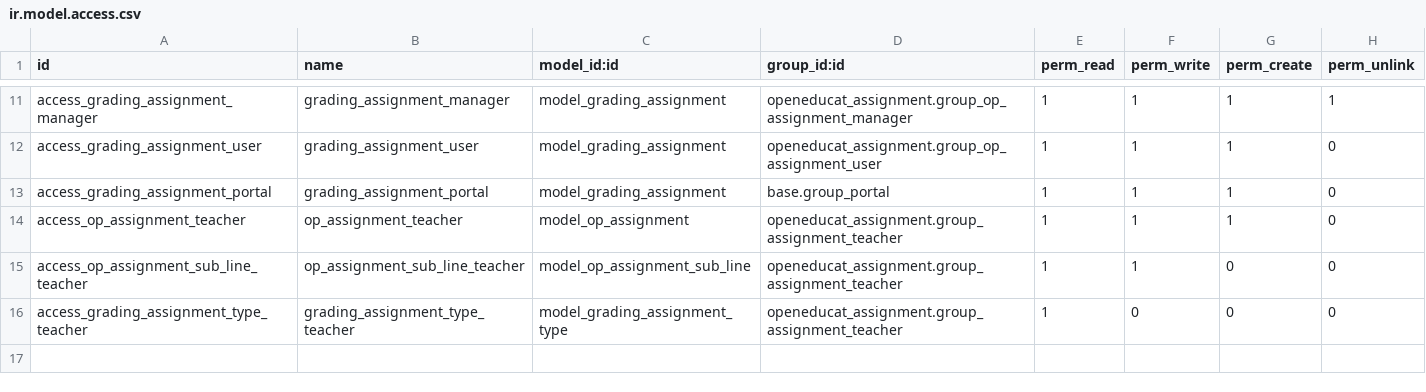
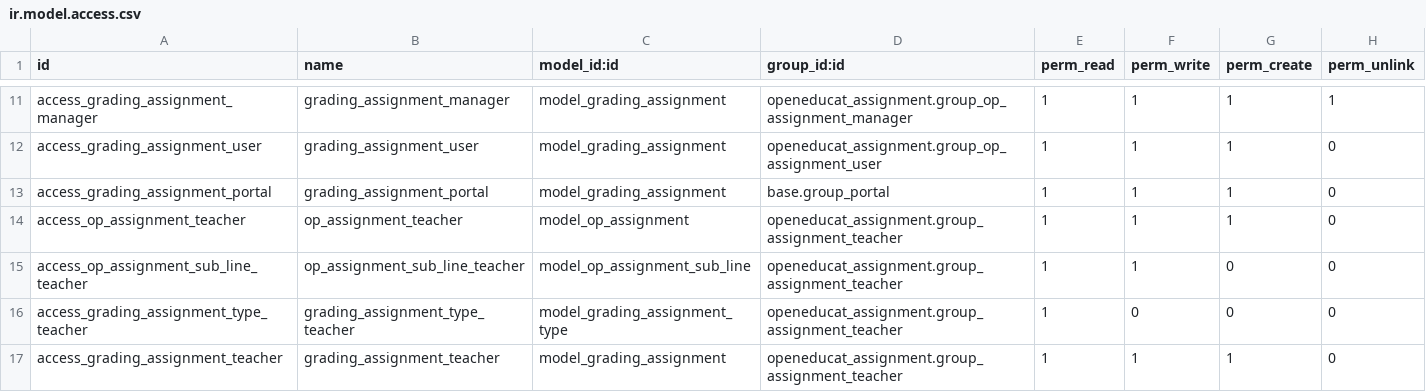
Before and after one commit to ImFropZ/odoo-e, a CSV file: openeducat_assignment/security/ir.model.access.csv, drawn as a sheet; only a part is shown, gaps mark what is left out.

Commit message:
FIXED: Bug with op user cannot assign faculty

```diff
--- a/openeducat_assignment/security/ir.model.access.csv
+++ b/openeducat_assignment/security/ir.model.access.csv
@@ -16 +16,2 @@ access_op_assignment_sub_line_teacher,op_assignment_sub_line_teacher,model_op_as
 access_grading_assignment_type_teacher,grading_assignment_type_teacher,model_grading_assignment_type,openeducat_assignment.group_assignment_teacher,1,0,0,0
+access_grading_assignment_teacher,grading_assignment_teacher,model_grading_assignment,openeducat_assignment.group_assignment_teacher,1,1,1,0
```
Also changed, not shown: 6 other files.
